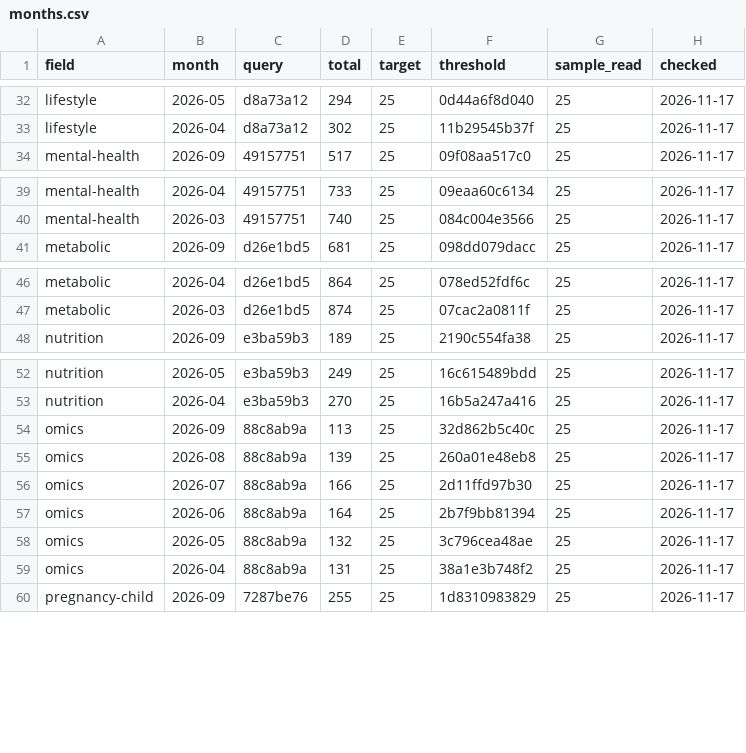
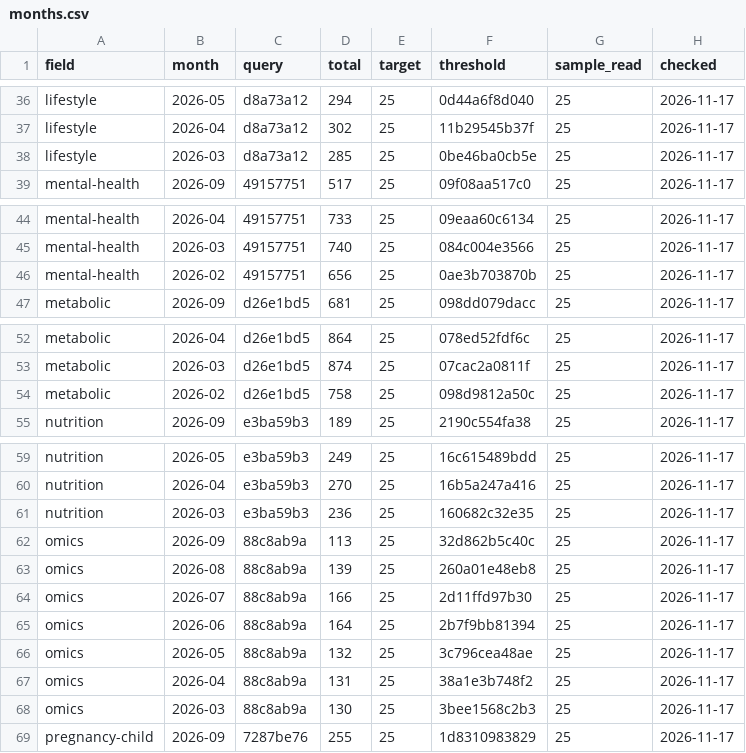
Before and after one commit to nfdi4health/datashield-function-ideas, a CSV file: literature-watch/data/months.csv, drawn as a sheet; only a part is shown, gaps mark what is left out; the diff covers the shown part only.

```diff
--- a/literature-watch/data/months.csv
+++ b/literature-watch/data/months.csv
@@ -33,2 +37,3 @@
 "lifestyle","2026-04","d8a73a12",302,25,"11b29545b37f",25,"2026-11-17"
+"lifestyle","2026-03","d8a73a12",285,25,"0be46ba0cb5e",25,"2026-11-17"
 "mental-health","2026-09","49157751",517,25,"09f08aa517c0",25,"2026-11-17"
@@ -40,2 +45,3 @@
 "mental-health","2026-03","49157751",740,25,"084c004e3566",25,"2026-11-17"
+"mental-health","2026-02","49157751",656,25,"0ae3b703870b",25,"2026-11-17"
 "metabolic","2026-09","d26e1bd5",681,25,"098dd079dacc",25,"2026-11-17"
@@ -47,2 +53,3 @@
 "metabolic","2026-03","d26e1bd5",874,25,"07cac2a0811f",25,"2026-11-17"
+"metabolic","2026-02","d26e1bd5",758,25,"098d9812a50c",25,"2026-11-17"
 "nutrition","2026-09","e3ba59b3",189,25,"2190c554fa38",25,"2026-11-17"
@@ -53,2 +60,3 @@
 "nutrition","2026-04","e3ba59b3",270,25,"16b5a247a416",25,"2026-11-17"
+"nutrition","2026-03","e3ba59b3",236,25,"160682c32e35",25,"2026-11-17"
 "omics","2026-09","88c8ab9a",113,25,"32d862b5c40c",25,"2026-11-17"
@@ -59,2 +67,3 @@
 "omics","2026-04","88c8ab9a",131,25,"38a1e3b748f2",25,"2026-11-17"
+"omics","2026-03","88c8ab9a",130,25,"3bee1568c2b3",25,"2026-11-17"
 "pregnancy-child","2026-09","7287be76",255,25,"1d8310983829",25,"2026-11-17"
```
Also changed, not shown: 7 added rows and 2 edited cells elsewhere in this file, 2 other files.
